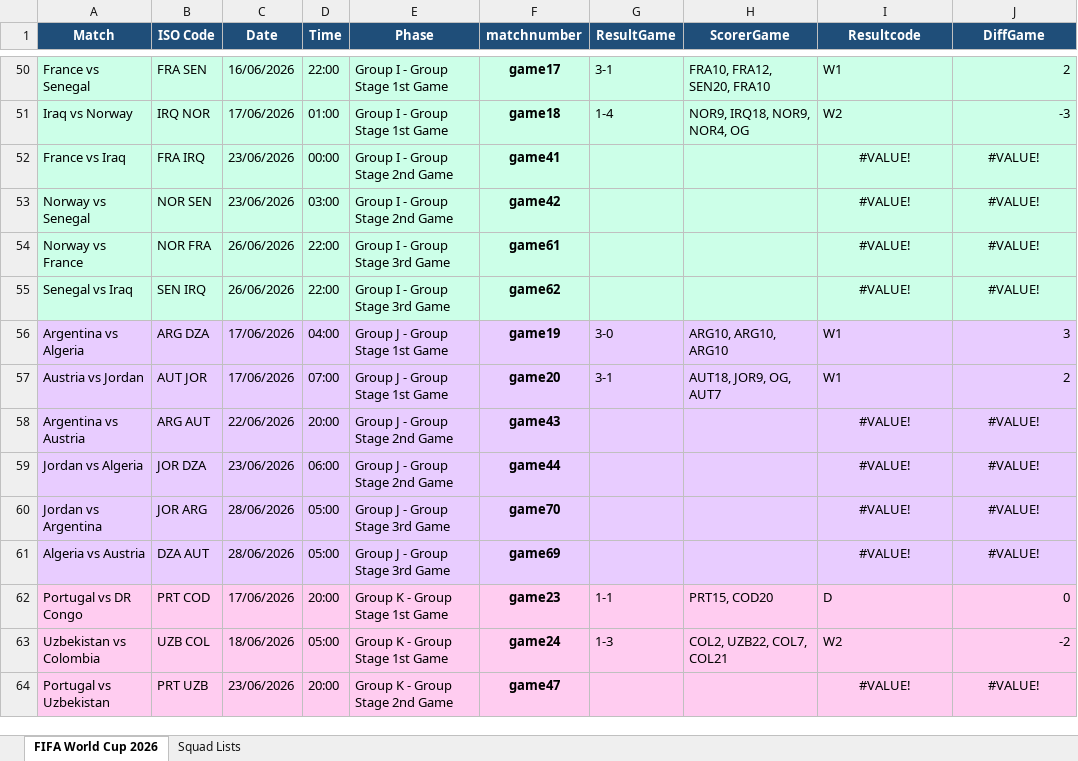
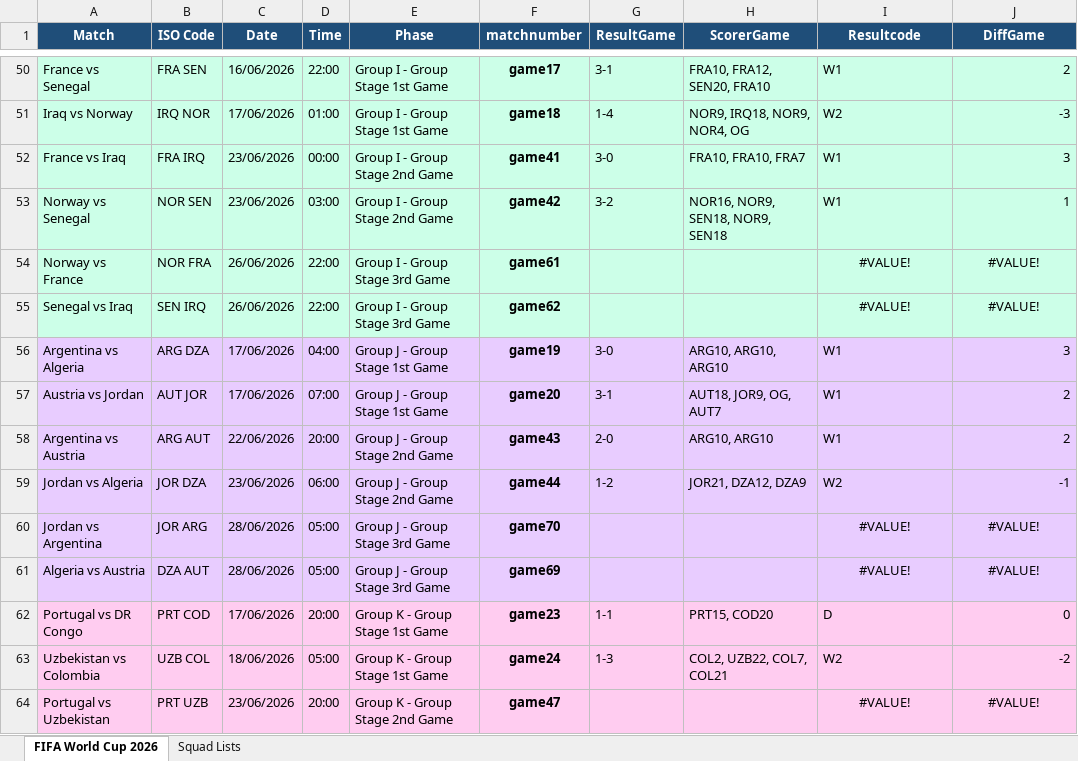
Before and after one commit to FrancisFayolle/World-Cup-betting, an Excel workbook: FIFAScheduleResults.xlsx, sheet FIFA World Cup 2026, drawn as a sheet; only a part is shown, gaps mark what is left out; values as stored, in another font and other column widths than the file's, no borders; the diff names each change by its address in the sheet, - before the commit and + after, or states it on an @@ line.

```diff
--- a/FIFAScheduleResults.xlsx (sheet FIFA World Cup 2026)
+++ b/FIFAScheduleResults.xlsx (sheet FIFA World Cup 2026)
-G52 (ResultGame): (empty)
+G52 (ResultGame): 3-0
-H52 (ScorerGame): (empty)
+H52 (ScorerGame): FRA10, FRA10, FRA7
-I52:I53 (Resultcode): #VALUE!
+I52:I53 (Resultcode): W1
-I52:I53 alignment: center
+I52:I53 alignment: left
-J52 (DiffGame): #VALUE!
+J52 (DiffGame): 3
-J52:J53 alignment: center
+J52:J53 alignment: right
-G53 (ResultGame): (empty)
+G53 (ResultGame): 3-2
-H53 (ScorerGame): (empty)
+H53 (ScorerGame): NOR16, NOR9, SEN18, NOR9, SEN18
-J53 (DiffGame): #VALUE!
+J53 (DiffGame): 1
-G58 (ResultGame): (empty)
+G58 (ResultGame): 2-0
-H58 (ScorerGame): (empty)
+H58 (ScorerGame): ARG10, ARG10
-I58 (Resultcode): #VALUE!
+I58 (Resultcode): W1
-I58:I59 alignment: center
+I58:I59 alignment: left
-J58 (DiffGame): #VALUE!
+J58 (DiffGame): 2
-J58:J59 alignment: center
+J58:J59 alignment: right
-G59 (ResultGame): (empty)
+G59 (ResultGame): 1-2
-H59 (ScorerGame): (empty)
+H59 (ScorerGame): JOR21, DZA12, DZA9
-I59 (Resultcode): #VALUE!
+I59 (Resultcode): W2
-J59 (DiffGame): #VALUE!
+J59 (DiffGame): -1
```
Also changed, not shown: 4 other files.
